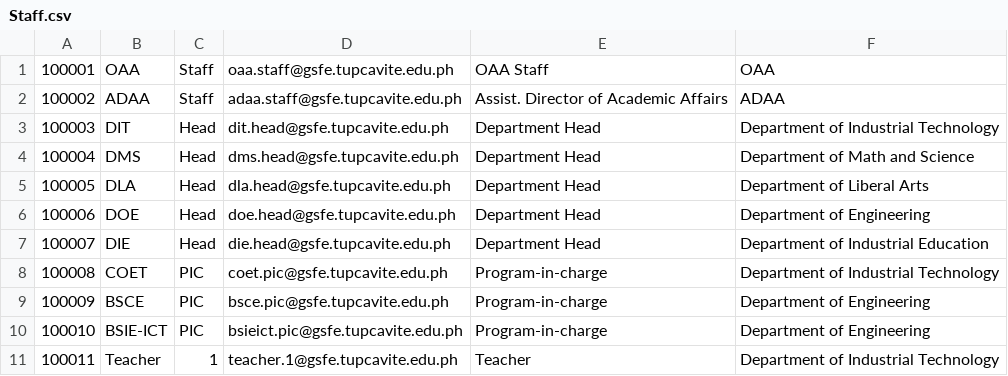
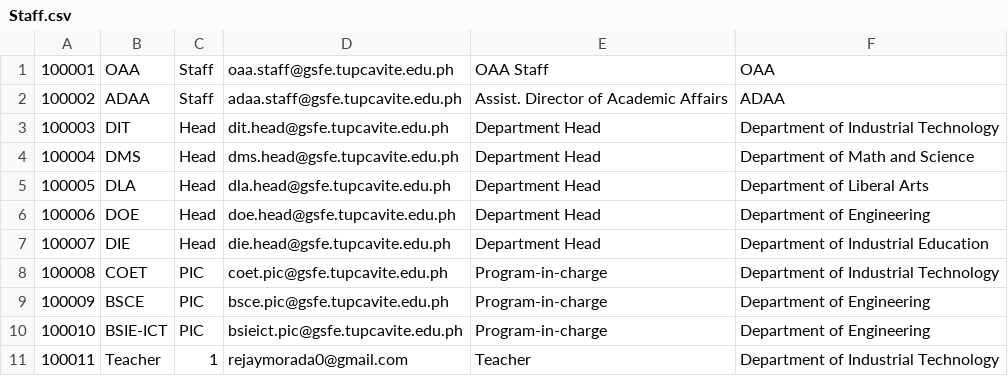
Before and after one commit to CyrineOsorio/tup-assist, a CSV file: CSV Format/Staff.csv, drawn as a sheet.

Commit message:
Add Files

```diff
--- a/CSV Format/Staff.csv
+++ b/CSV Format/Staff.csv
@@ -10,2 +10,2 @@
 100010,BSIE-ICT,PIC,bsieict.pic@gsfe.tupcavite.edu.ph,Program-in-charge,Department of Engineering
-100011,Teacher,1,teacher.1@gsfe.tupcavite.edu.ph,Teacher,Department of Industrial Technology
+100011,Teacher,1,rejaymorada0@gmail.com,Teacher,Department of Industrial Technology
```
